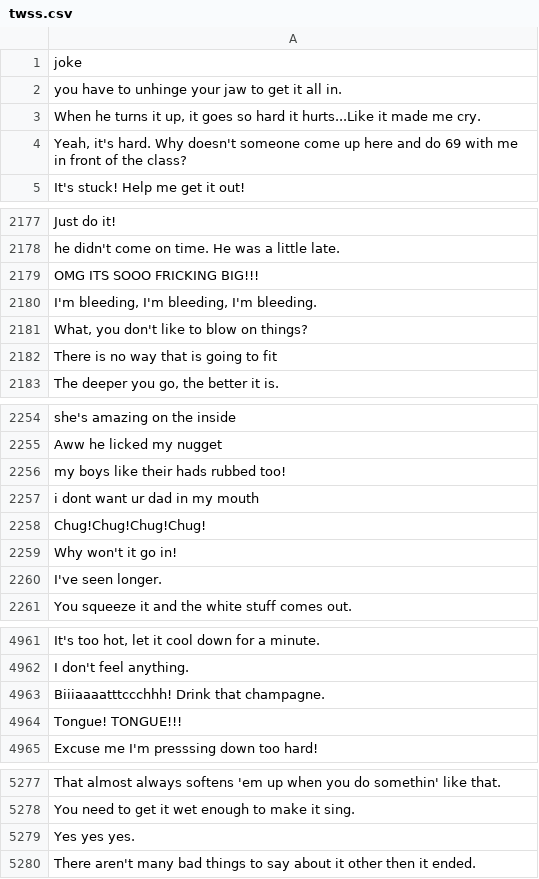
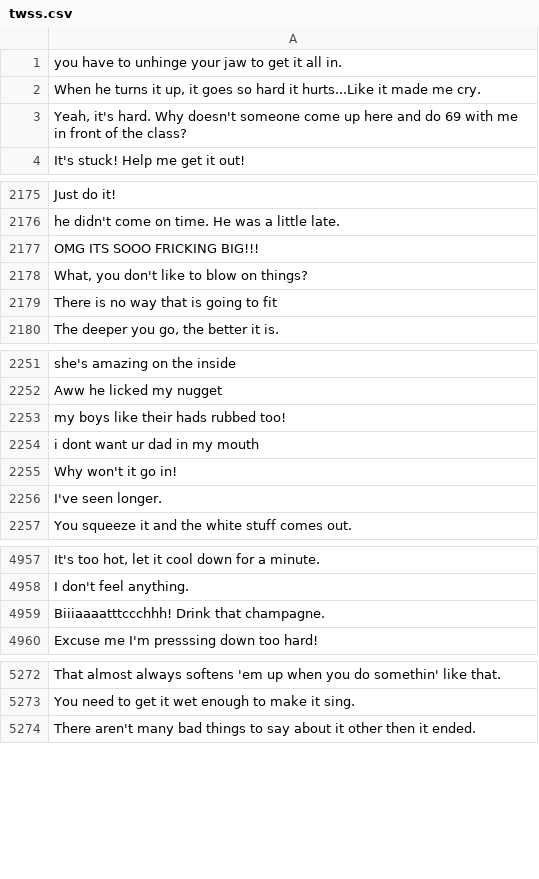
Before and after one commit to azizmb/TWSS, a CSV file: corpa/twss.csv, drawn as a sheet; only a part is shown, gaps mark what is left out; the diff covers the shown part only; the diff names each change by its address in the sheet, - before the commit and + after, or states it on an @@ line.

Commit message:
Cleaned corpa Minor modifications to classifier construction

```diff
--- a/corpa/twss.csv
+++ b/corpa/twss.csv
-row 1: joke
-row 2180: I'm bleeding, I'm bleeding, I'm bleeding.
-row 2258: Chug!Chug!Chug!Chug!
-row 4964: Tongue! TONGUE!!!
-row 5279: Yes yes yes.
```
Also changed, not shown: 1 removed row elsewhere in this file, 3 other files.
